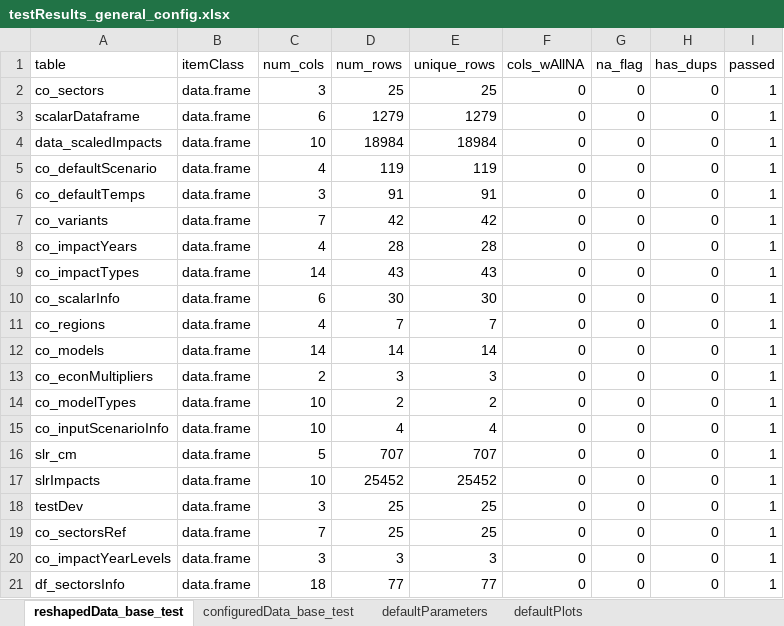
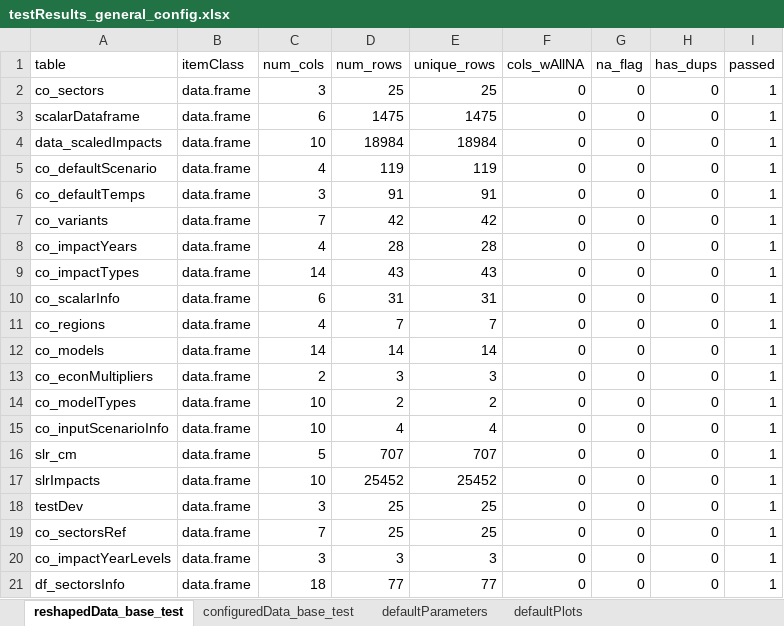
Before and after one commit to USEPA/FrEDI, an Excel workbook: createSystemData/data_tests/testResults_general_config.xlsx, sheet reshapedData_base_test, drawn as a sheet; values as stored, in another font and other column widths than the file's, no borders; table styles not drawn; the diff names each change by its address in the sheet, - before the commit and + after, or states it on an @@ line.

```diff
--- a/createSystemData/data_tests/testResults_general_config.xlsx (sheet reshapedData_base_test)
+++ b/createSystemData/data_tests/testResults_general_config.xlsx (sheet reshapedData_base_test)
-D3 (num_rows): 1279
+D3 (num_rows): 1475
-E3 (unique_rows): 1279
+E3 (unique_rows): 1475
-D10 (num_rows): 30
+D10 (num_rows): 31
-E10 (unique_rows): 30
+E10 (unique_rows): 31
```
Also changed, not shown: sheet configuredData_base_test, createSystemData/data_tests/testResults_fredi_general.xlsx, createSystemData/inst/extdata/20230403_FrEDI_config.xlsx, 9 other files.
